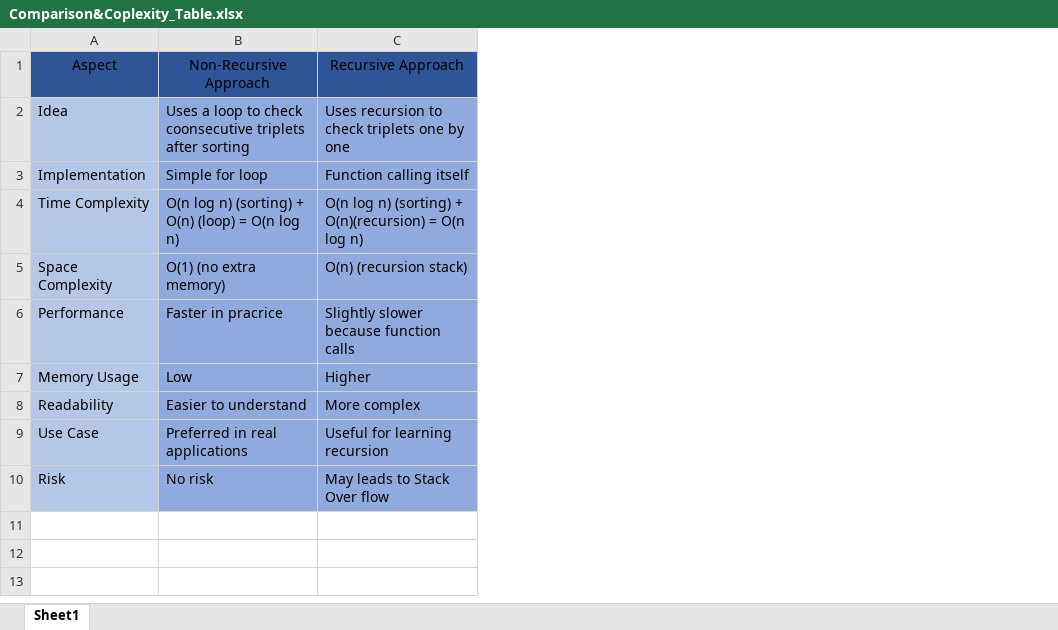
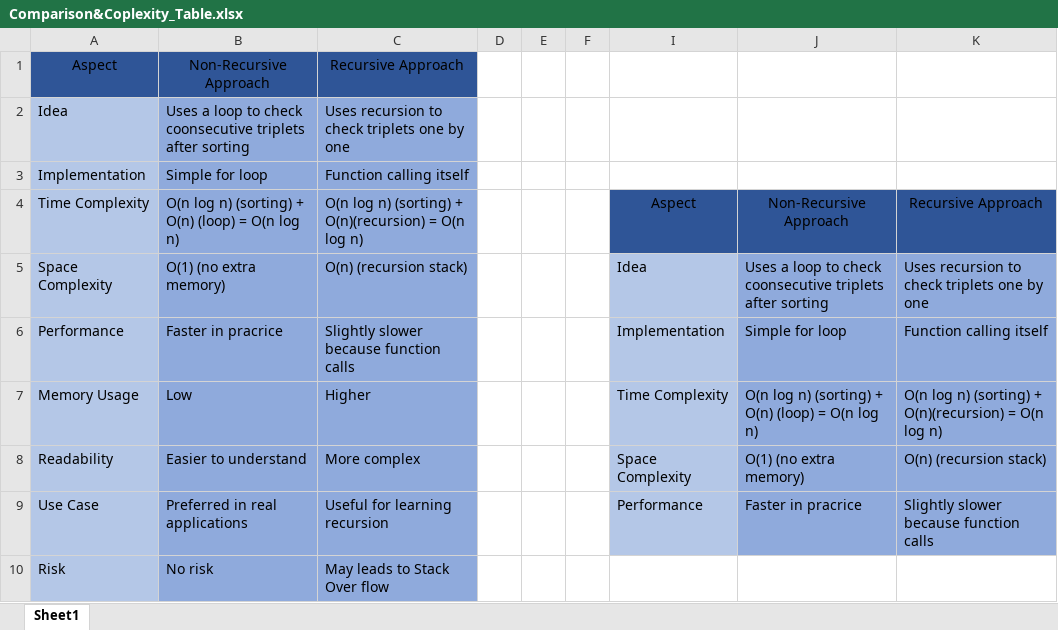
Before and after one commit to M7moudAbdallah01/Triangle-Triplet-Algoritm-Task-, an Excel workbook: Comparison&Coplexity_Table.xlsx, sheet Sheet1, drawn as a sheet; values as stored, in another font and other column widths than the file's, no borders; the diff names each change by its address in the sheet, - before the commit and + after, or states it on an @@ line.

```diff
--- a/Comparison&Coplexity_Table.xlsx (sheet Sheet1)
+++ b/Comparison&Coplexity_Table.xlsx (sheet Sheet1)
+column D, empty
+column E, empty
+column F, empty
+column I, rows 4-9: Aspect | Idea | Implementation | Time Complexity | Space Complexity | Performance
+column J, rows 4-9: Non-Recursive Approach | Uses a loop to check coonsecutive triplets after sorting | Simple for loop | O(n log n) (sorting) + O(n) (loop) = O(n log n) | O(1) (no extra memory) | Faster in pracrice
+column K, rows 4-9: Recursive Approach | Uses recursion to check triplets one by one | Function calling itself | O(n log n) (sorting) + O(n)(recursion) = O(n log n) | O(n) (recursion stack) | Slightly slower because function calls
```
Also changed, not shown: 6 other files.
